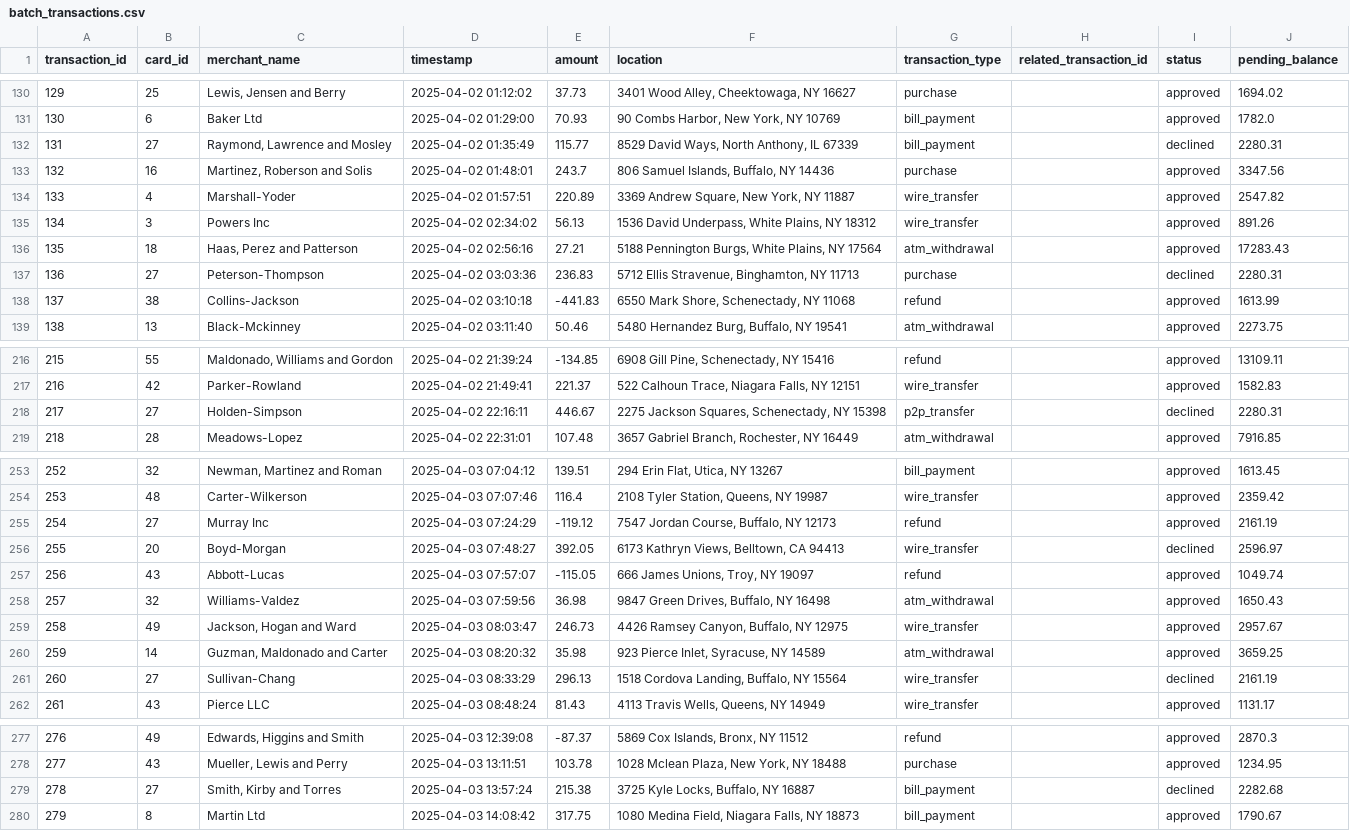
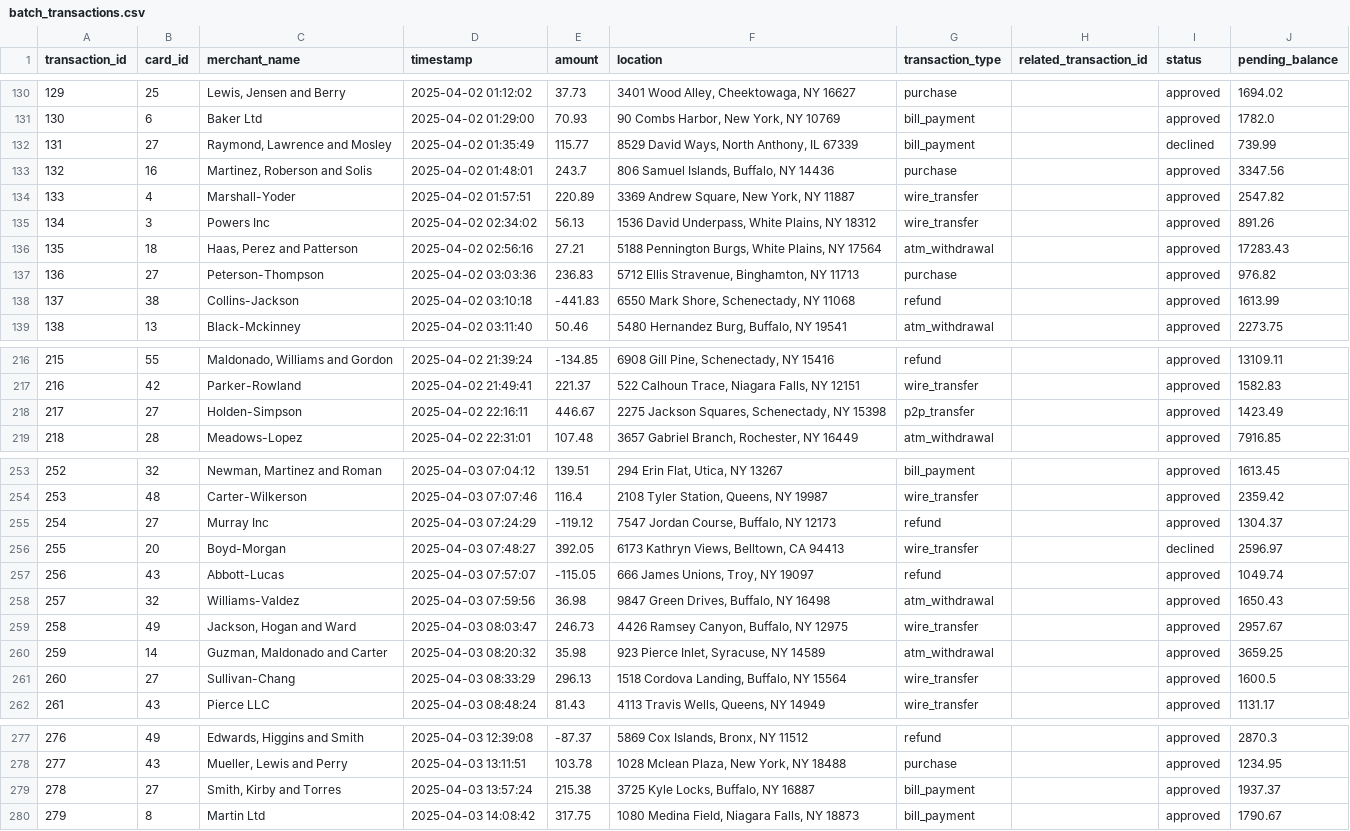
Before and after one commit to aaru15sharma/lambdaarchi-creditcard-transactions, a CSV file: data/output/batch_transactions.csv, drawn as a sheet; only a part is shown, gaps mark what is left out; the diff covers the shown part only.

```diff
--- a/data/output/batch_transactions.csv
+++ b/data/output/batch_transactions.csv
@@ -131,3 +131,3 @@ transaction_id,card_id,merchant_name,timestamp,amount,location,transaction_type,
 130,6,Baker Ltd,2025-04-02 01:29:00,70.93,"90 Combs Harbor, New York, NY 10769",bill_payment,,approved,1782.0
-131,27,"Raymond, Lawrence and Mosley",2025-04-02 01:35:49,115.77,"8529 David Ways, North Anthony, IL 67339",bill_payment,,declined,2280.31
+131,27,"Raymond, Lawrence and Mosley",2025-04-02 01:35:49,115.77,"8529 David Ways, North Anthony, IL 67339",bill_payment,,declined,739.99
 132,16,"Martinez, Roberson and Solis",2025-04-02 01:48:01,243.7,"806 Samuel Islands, Buffalo, NY 14436",purchase,,approved,3347.56
@@ -136,3 +136,3 @@ transaction_id,card_id,merchant_name,timestamp,amount,location,transaction_type,
 135,18,"Haas, Perez and Patterson",2025-04-02 02:56:16,27.21,"5188 Pennington Burgs, White Plains, NY 17564",atm_withdrawal,,approved,17283.43
-136,27,Peterson-Thompson,2025-04-02 03:03:36,236.83,"5712 Ellis Stravenue, Binghamton, NY 11713",purchase,,declined,2280.31
+136,27,Peterson-Thompson,2025-04-02 03:03:36,236.83,"5712 Ellis Stravenue, Binghamton, NY 11713",purchase,,approved,976.82
 137,38,Collins-Jackson,2025-04-02 03:10:18,-441.83,"6550 Mark Shore, Schenectady, NY 11068",refund,,approved,1613.99
@@ -217,3 +217,3 @@ transaction_id,card_id,merchant_name,timestamp,amount,location,transaction_type,
 216,42,Parker-Rowland,2025-04-02 21:49:41,221.37,"522 Calhoun Trace, Niagara Falls, NY 12151",wire_transfer,,approved,1582.83
-217,27,Holden-Simpson,2025-04-02 22:16:11,446.67,"2275 Jackson Squares, Schenectady, NY 15398",p2p_transfer,,declined,2280.31
+217,27,Holden-Simpson,2025-04-02 22:16:11,446.67,"2275 Jackson Squares, Schenectady, NY 15398",p2p_transfer,,approved,1423.49
 218,28,Meadows-Lopez,2025-04-02 22:31:01,107.48,"3657 Gabriel Branch, Rochester, NY 16449",atm_withdrawal,,approved,7916.85
@@ -254,3 +254,3 @@ transaction_id,card_id,merchant_name,timestamp,amount,location,transaction_type,
 253,48,Carter-Wilkerson,2025-04-03 07:07:46,116.4,"2108 Tyler Station, Queens, NY 19987",wire_transfer,,approved,2359.42
-254,27,Murray Inc,2025-04-03 07:24:29,-119.12,"7547 Jordan Course, Buffalo, NY 12173",refund,,approved,2161.19
+254,27,Murray Inc,2025-04-03 07:24:29,-119.12,"7547 Jordan Course, Buffalo, NY 12173",refund,,approved,1304.37
 255,20,Boyd-Morgan,2025-04-03 07:48:27,392.05,"6173 Kathryn Views, Belltown, CA 94413",wire_transfer,,declined,2596.97
@@ -260,3 +260,3 @@ transaction_id,card_id,merchant_name,timestamp,amount,location,transaction_type,
 259,14,"Guzman, Maldonado and Carter",2025-04-03 08:20:32,35.98,"923 Pierce Inlet, Syracuse, NY 14589",atm_withdrawal,,approved,3659.25
-260,27,Sullivan-Chang,2025-04-03 08:33:29,296.13,"1518 Cordova Landing, Buffalo, NY 15564",wire_transfer,,declined,2161.19
+260,27,Sullivan-Chang,2025-04-03 08:33:29,296.13,"1518 Cordova Landing, Buffalo, NY 15564",wire_transfer,,approved,1600.5
 261,43,Pierce LLC,2025-04-03 08:48:24,81.43,"4113 Travis Wells, Queens, NY 14949",wire_transfer,,approved,1131.17
@@ -278,3 +278,3 @@ transaction_id,card_id,merchant_name,timestamp,amount,location,transaction_type,
 277,43,"Mueller, Lewis and Perry",2025-04-03 13:11:51,103.78,"1028 Mclean Plaza, New York, NY 18488",purchase,,approved,1234.95
-278,27,"Smith, Kirby and Torres",2025-04-03 13:57:24,215.38,"3725 Kyle Locks, Buffalo, NY 16887",bill_payment,,declined,2282.68
+278,27,"Smith, Kirby and Torres",2025-04-03 13:57:24,215.38,"3725 Kyle Locks, Buffalo, NY 16887",bill_payment,,approved,1937.37
 279,8,Martin Ltd,2025-04-03 14:08:42,317.75,"1080 Medina Field, Niagara Falls, NY 18873",bill_payment,,approved,1790.67
```
Also changed, not shown: 6 edited cells elsewhere in this file, data/output/cards_updated.csv, data/output/customers_updated.csv, 2 other files.
